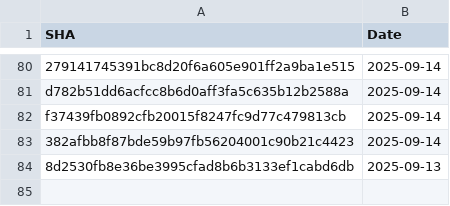
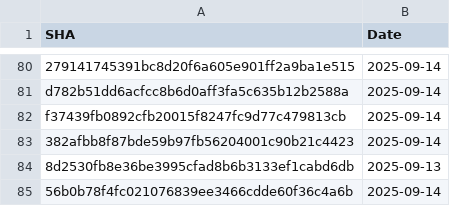
Before and after one commit to Ossi-1337/template-github-workflow, a CSV file: .github/data/push-metrics.csv, drawn as a sheet; only a part is shown, gaps mark what is left out; the diff names each change by its address in the sheet, - before the commit and + after, or states it on an @@ line.

```diff
--- a/.github/data/push-metrics.csv
+++ b/.github/data/push-metrics.csv
+row 85: 56b0b78f4fc021076839ee3466cdde60f36c4a6b | 2025-09-14
```
Also changed, not shown: 1 other file.
